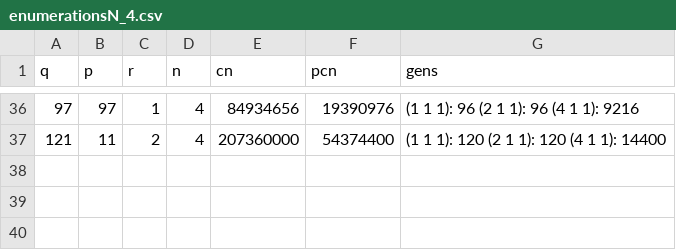
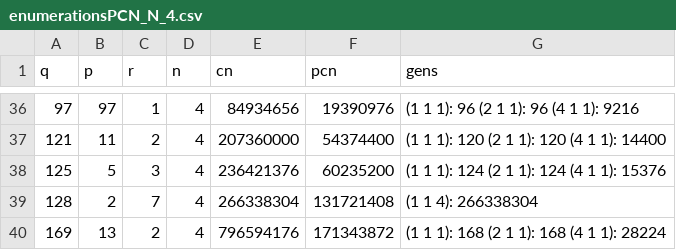
Before and after one commit to hackenbergstefan/masterarbeit, a CSV file: Sage/outputs/enumerationsPCN_N_4.csv (was Sage/outputs/enumerationsN_4.csv), drawn as a sheet; only a part is shown, gaps mark what is left out; the diff names each change by its address in the sheet, - before the commit and + after, or states it on an @@ line.

Commit message:
added new output

```diff
--- a/Sage/outputs/enumerationsN_4.csv
+++ b/Sage/outputs/enumerationsPCN_N_4.csv
+row 38: 125 | 5 | 3 | 4 | 236421376 | 60235200 | (1 1 1): 124 (2 1 1): 124 (4 1 1): 15376
+row 39: 128 | 2 | 7 | 4 | 266338304 | 131721408 | (1 1 4): 266338304
+row 40: 169 | 13 | 2 | 4 | 796594176 | 171343872 | (1 1 1): 168 (2 1 1): 168 (4 1 1): 28224
```
Also changed, not shown: 12 other files.
